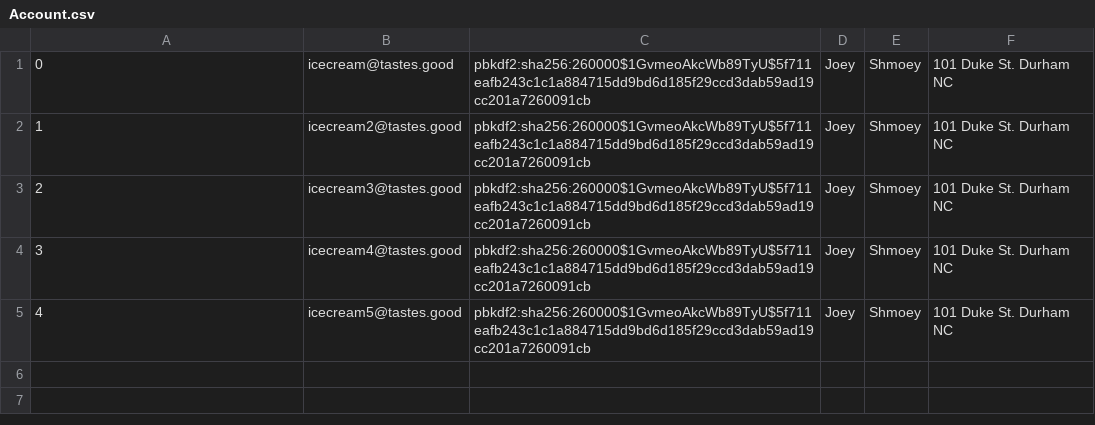
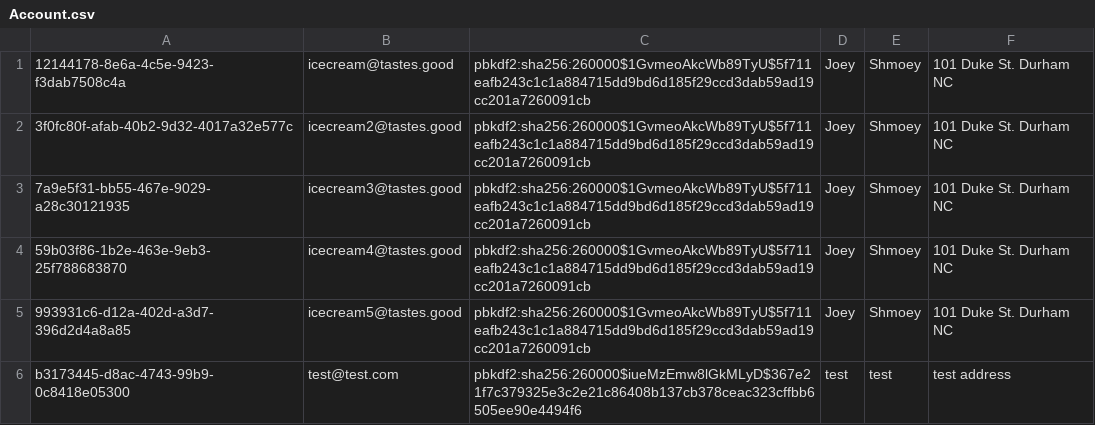
Before and after one commit to mikhalbj/Nozama_, a CSV file: db/data/Account.csv, drawn as a sheet.

Commit message:
Updated account page layout and changed id to uuid

```diff
--- a/db/data/Account.csv
+++ b/db/data/Account.csv
@@ -1,5 +1,6 @@
-0,icecream@tastes.good,pbkdf2:sha256:260000$1GvmeoAkcWb89TyU$5f711eafb243c1c1a884715dd9bd6d185f29ccd3dab59ad19cc201a7260091cb,Joey,Shmoey,101 Duke St. Durham NC
-1,icecream2@tastes.good,pbkdf2:sha256:260000$1GvmeoAkcWb89TyU$5f711eafb243c1c1a884715dd9bd6d185f29ccd3dab59ad19cc201a7260091cb,Joey,Shmoey,101 Duke St. Durham NC
-2,icecream3@tastes.good,pbkdf2:sha256:260000$1GvmeoAkcWb89TyU$5f711eafb243c1c1a884715dd9bd6d185f29ccd3dab59ad19cc201a7260091cb,Joey,Shmoey,101 Duke St. Durham NC
-3,icecream4@tastes.good,pbkdf2:sha256:260000$1GvmeoAkcWb89TyU$5f711eafb243c1c1a884715dd9bd6d185f29ccd3dab59ad19cc201a7260091cb,Joey,Shmoey,101 Duke St. Durham NC
-4,icecream5@tastes.good,pbkdf2:sha256:260000$1GvmeoAkcWb89TyU$5f711eafb243c1c1a884715dd9bd6d185f29ccd3dab59ad19cc201a7260091cb,Joey,Shmoey,101 Duke St. Durham NC
+12144178-8e6a-4c5e-9423-f3dab7508c4a,icecream@tastes.good,pbkdf2:sha256:260000$1GvmeoAkcWb89TyU$5f711eafb243c1c1a884715dd9bd6d185f29ccd3dab59ad19cc201a7260091cb,Joey,Shmoey,101 Duke St. Durham NC
+3f0fc80f-afab-40b2-9d32-4017a32e577c,icecream2@tastes.good,pbkdf2:sha256:260000$1GvmeoAkcWb89TyU$5f711eafb243c1c1a884715dd9bd6d185f29ccd3dab59ad19cc201a7260091cb,Joey,Shmoey,101 Duke St. Durham NC
+7a9e5f31-bb55-467e-9029-a28c30121935,icecream3@tastes.good,pbkdf2:sha256:260000$1GvmeoAkcWb89TyU$5f711eafb243c1c1a884715dd9bd6d185f29ccd3dab59ad19cc201a7260091cb,Joey,Shmoey,101 Duke St. Durham NC
+59b03f86-1b2e-463e-9eb3-25f788683870,icecream4@tastes.good,pbkdf2:sha256:260000$1GvmeoAkcWb89TyU$5f711eafb243c1c1a884715dd9bd6d185f29ccd3dab59ad19cc201a7260091cb,Joey,Shmoey,101 Duke St. Durham NC
+993931c6-d12a-402d-a3d7-396d2d4a8a85,icecream5@tastes.good,pbkdf2:sha256:260000$1GvmeoAkcWb89TyU$5f711eafb243c1c1a884715dd9bd6d185f29ccd3dab59ad19cc201a7260091cb,Joey,Shmoey,101 Duke St. Durham NC
+b3173445-d8ac-4743-99b9-0c8418e05300,test@test.com,pbkdf2:sha256:260000$iueMzEmw8lGkMLyD$367e21f7c379325e3c2e21c86408b137cb378ceac323cffbb6505ee90e4494f6,test,test,test address
```
Also changed, not shown: db/data/Product.csv, db/data/ProductImage.csv, 14 other files.
